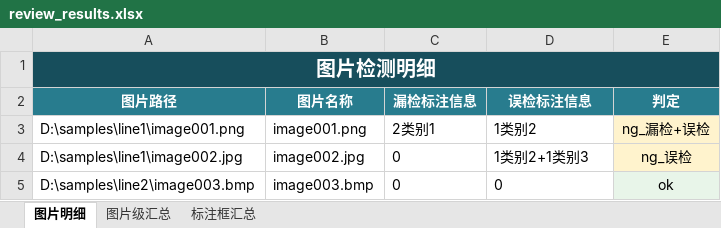
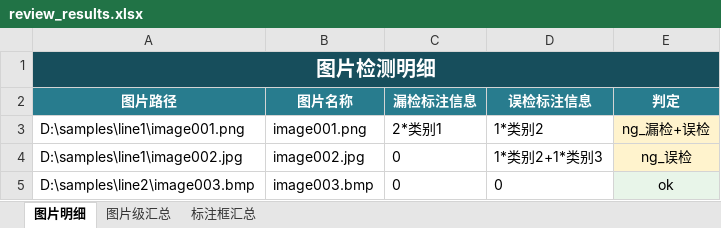
Before and after one commit to wujunyi1412/labelreview, an Excel workbook: outputs/excel-report-qa/review_results.xlsx, sheet 图片明细, drawn as a sheet; values as stored, in another font and other column widths than the file's, no borders; the diff names each change by its address in the sheet, - before the commit and + after, or states it on an @@ line.

```diff
--- a/outputs/excel-report-qa/review_results.xlsx (sheet 图片明细)
+++ b/outputs/excel-report-qa/review_results.xlsx (sheet 图片明细)
-C3 (漏检标注信息): 2类别1
+C3 (漏检标注信息): 2*类别1
-D3 (误检标注信息): 1类别2
+D3 (误检标注信息): 1*类别2
-D4 (误检标注信息): 1类别2+1类别3
+D4 (误检标注信息): 1*类别2+1*类别3
```
Also changed, not shown: 16 other files.
